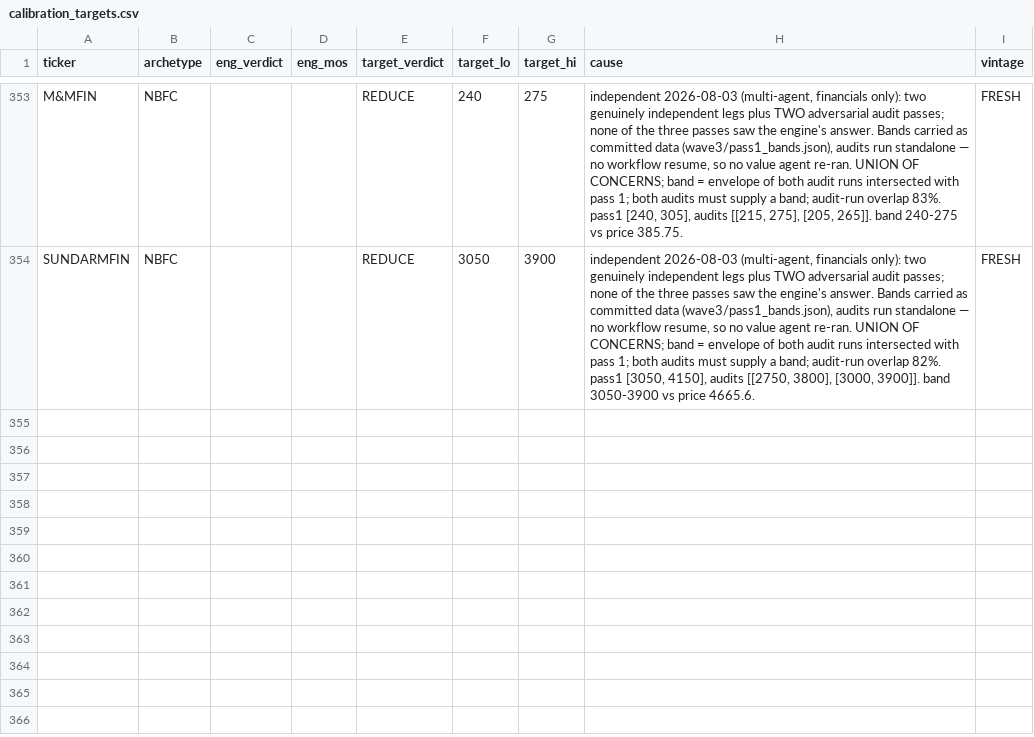
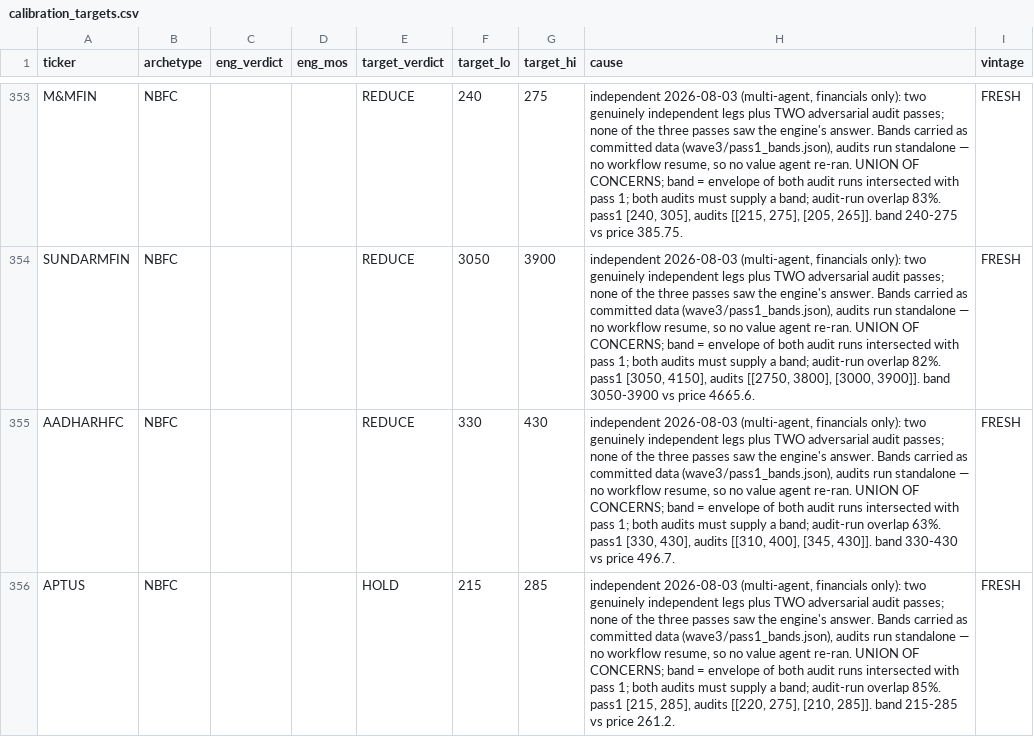
Before and after one commit to Manan-Jagtap/equity-terminal-backend, a CSV file: VALUATION_GROUNDTRUTH_2026-07/calibration_targets.csv, drawn as a sheet; only a part is shown, gaps mark what is left out; the diff covers the shown part only.

```diff
--- a/VALUATION_GROUNDTRUTH_2026-07/calibration_targets.csv
+++ b/VALUATION_GROUNDTRUTH_2026-07/calibration_targets.csv
@@ -354 +354,3 @@ M&MFIN,NBFC,,,REDUCE,240,275,"independent 2026-08-03 (multi-agent, financials on
 SUNDARMFIN,NBFC,,,REDUCE,3050,3900,"independent 2026-08-03 (multi-agent, financials only): two genuinely independent legs plus TWO adversarial audit passes; none of the three passes saw the engine's answer. Bands carried as committed data (wave3/pass1_bands.json), audits run standalone — no workflow resume, so no value agent re-ran. UNION OF CONCERNS; band = envelope of both audit runs intersected with pass 1; both audits must supply a band; audit-run overlap 82%. pass1 [3050, 4150], audits [[2750, 3800], [3000, 3900]]. band 3050-3900 vs price 4665.6.",FRESH
+AADHARHFC,NBFC,,,REDUCE,330,430,"independent 2026-08-03 (multi-agent, financials only): two genuinely independent legs plus TWO adversarial audit passes; none of the three passes saw the engine's answer. Bands carried as committed data (wave3/pass1_bands.json), audits run standalone — no workflow resume, so no value agent re-ran. UNION OF CONCERNS; band = envelope of both audit runs intersected with pass 1; both audits must supply a band; audit-run overlap 63%. pass1 [330, 430], audits [[310, 400], [345, 430]]. band 330-430 vs price 496.7.",FRESH
+APTUS,NBFC,,,HOLD,215,285,"independent 2026-08-03 (multi-agent, financials only): two genuinely independent legs plus TWO adversarial audit passes; none of the three passes saw the engine's answer. Bands carried as committed data (wave3/pass1_bands.json), audits run standalone — no workflow resume, so no value agent re-ran. UNION OF CONCERNS; band = envelope of both audit runs intersected with pass 1; both audits must supply a band; audit-run overlap 85%. pass1 [215, 285], audits [[220, 275], [210, 285]]. band 215-285 vs price 261.2.",FRESH
```
Also changed, not shown: 2 added rows and 7 edited cells elsewhere in this file, 2 other files.
